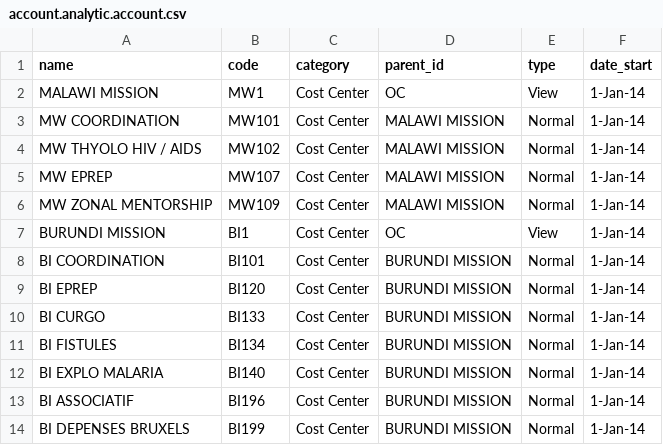
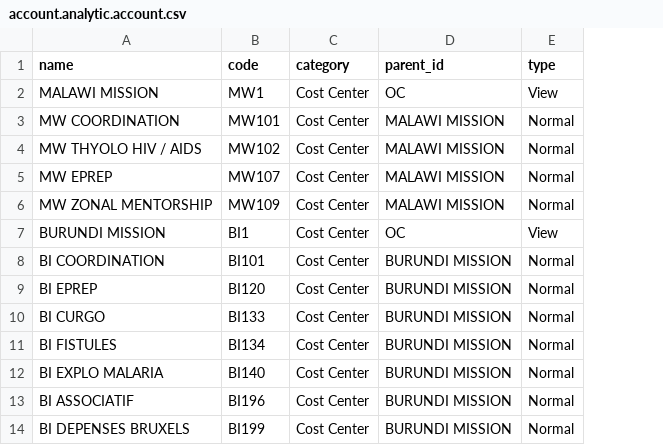
Before and after one commit to Unifield/unifield-wm, a CSV file: data/master_hq/account.analytic.account.csv, drawn as a sheet; the diff names each change by its address in the sheet, - before the commit and + after, or states it on an @@ line.

Commit message:
Analytic account: no start date

```diff
--- a/data/master_hq/account.analytic.account.csv
+++ b/data/master_hq/account.analytic.account.csv
-column F (date_start), rows 2-14: all 1-Jan-14
```
